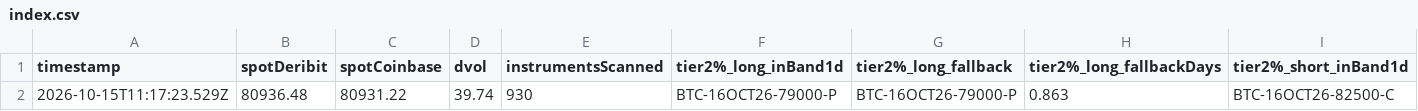
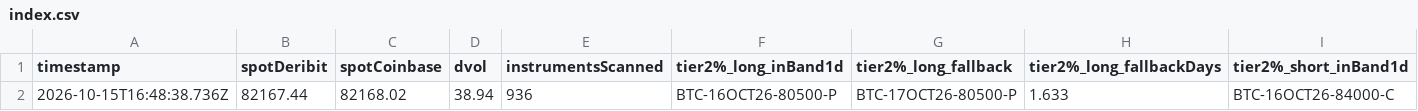
Before and after one commit to atticusNew/Foxify_Collar, a CSV file: artifacts/chain-samples/index.csv, drawn as a sheet; only a part is shown; removed rows and columns are numbered as before the commit, all else as after; rows hold the shown columns only; the diff names each change by its address in the sheet, - before the commit and + after, or states it on an @@ line.

```diff
--- a/artifacts/chain-samples/index.csv
+++ b/artifacts/chain-samples/index.csv
-row 2: 2026-10-15T11:17:23.529Z | 80936.48 | 80931.22 | 39.74 | 930 | BTC-16OCT26-79000-P | BTC-16OCT26-79000-P | 0.863 | BTC-16OCT26-82500-C
+row 2: 2026-10-15T16:48:38.736Z | 82167.44 | 82168.02 | 38.94 | 936 | BTC-16OCT26-80500-P | BTC-17OCT26-80500-P | 1.633 | BTC-16OCT26-84000-C
```
Also changed, not shown: 1 other file.
